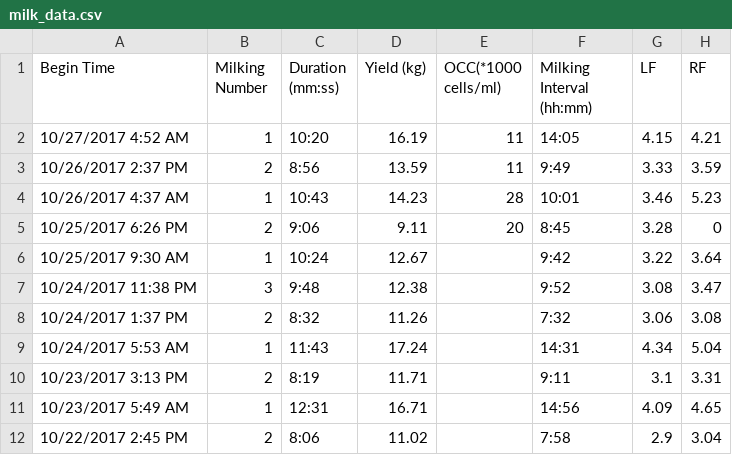
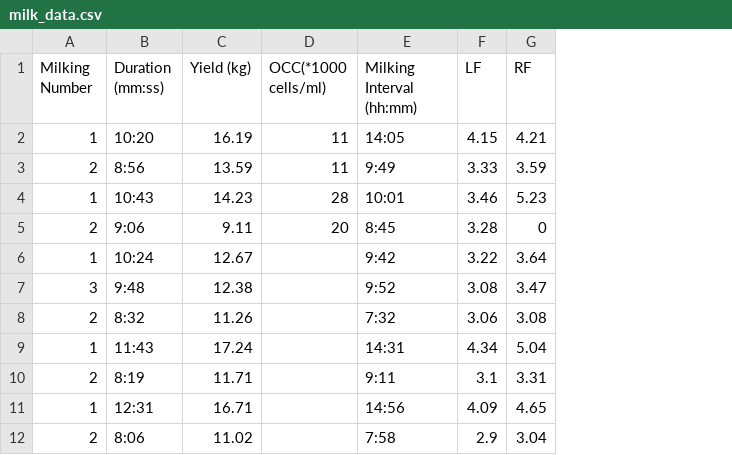
Before and after one commit to naratech-eng/milk-yeild, a CSV file: milk_data.csv, drawn as a sheet; only a part is shown; the diff names each change by its address in the sheet, - before the commit and + after, or states it on an @@ line.

```diff
--- a/milk_data.csv
+++ b/milk_data.csv
-column A (Begin Time), rows 2-12: 10/27/2017 4:52 AM | 10/26/2017 2:37 PM | 10/26/2017 4:37 AM | 10/25/2017 6:26 PM | 10/25/2017 9:30 AM | 10/24/2017 11:38 PM | 10/24/2017 1:37 PM | 10/24/2017 5:53 AM | 10/23/2017 3:13 PM | 10/23/2017 5:49 AM | 10/22/2017 2:45 PM
```
Also changed, not shown: 11 other files.
